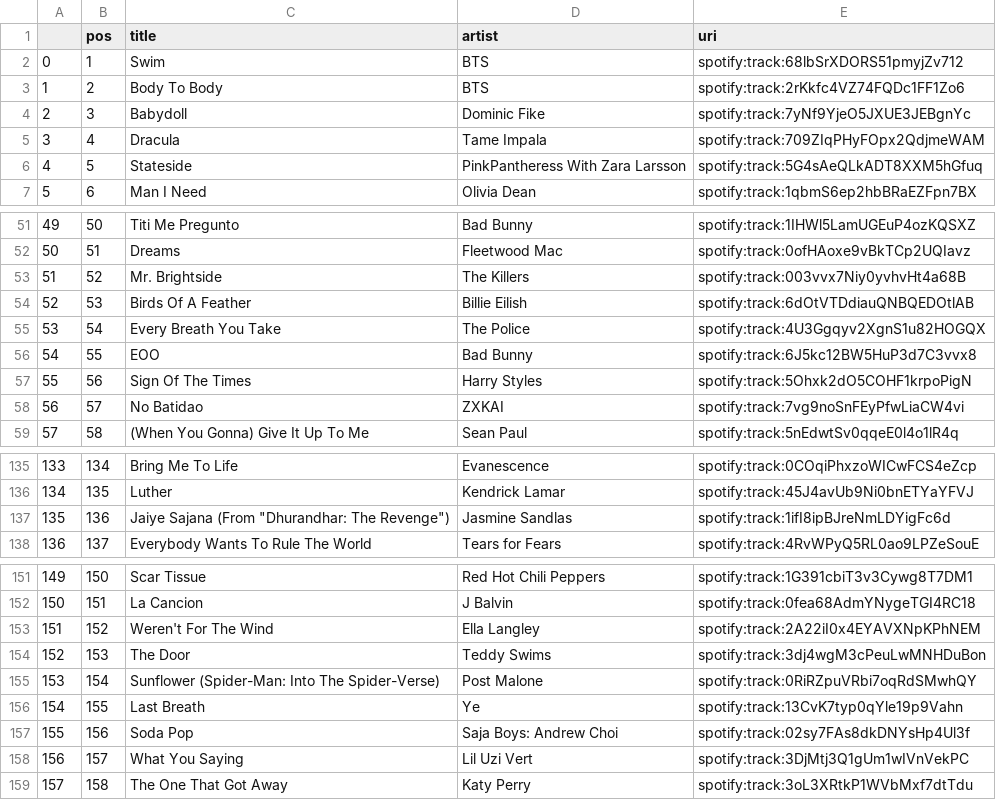
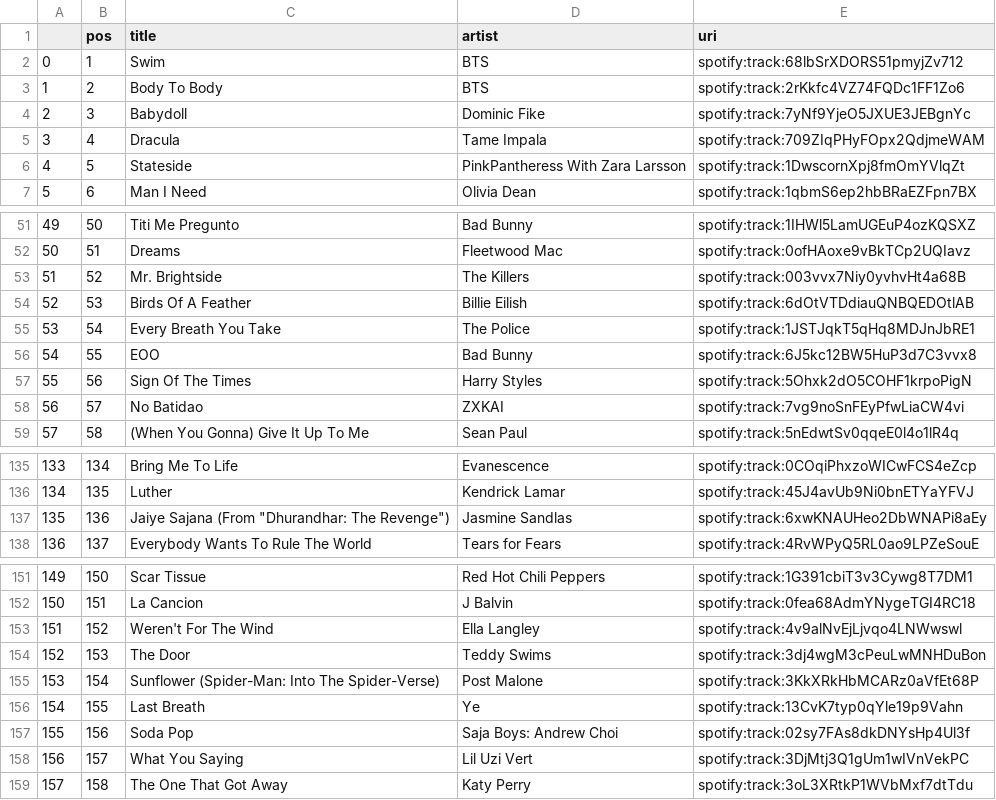
Before and after one commit to kurczakooo/top-playlists-maker, a CSV file: src/data/top_200_global.csv, drawn as a sheet; only a part is shown, gaps mark what is left out.

```diff
--- a/src/data/top_200_global.csv
+++ b/src/data/top_200_global.csv
@@ -5,3 +5,3 @@
 3,4,Dracula,Tame Impala,spotify:track:709ZIqPHyFOpx2QdjmeWAM
-4,5,Stateside,PinkPantheress With Zara Larsson,spotify:track:5G4sAeQLkADT8XXM5hGfuq
+4,5,Stateside,PinkPantheress With Zara Larsson,spotify:track:1DwscornXpj8fmOmYVlqZt
 5,6,Man I Need,Olivia Dean,spotify:track:1qbmS6ep2hbBRaEZFpn7BX
@@ -54,3 +54,3 @@
 52,53,Birds Of A Feather,Billie Eilish,spotify:track:6dOtVTDdiauQNBQEDOtlAB
-53,54,Every Breath You Take,The Police,spotify:track:4U3Ggqyv2XgnS1u82HOGQX
+53,54,Every Breath You Take,The Police,spotify:track:1JSTJqkT5qHq8MDJnJbRE1
 54,55,EOO,Bad Bunny,spotify:track:6J5kc12BW5HuP3d7C3vvx8
@@ -136,3 +136,3 @@
 134,135,Luther,Kendrick Lamar,spotify:track:45J4avUb9Ni0bnETYaYFVJ
-135,136,"Jaiye Sajana (From ""Dhurandhar: The Revenge"")",Jasmine Sandlas,spotify:track:1ifI8ipBJreNmLDYigFc6d
+135,136,"Jaiye Sajana (From ""Dhurandhar: The Revenge"")",Jasmine Sandlas,spotify:track:6xwKNAUHeo2DbWNAPi8aEy
 136,137,Everybody Wants To Rule The World,Tears for Fears,spotify:track:4RvWPyQ5RL0ao9LPZeSouE
@@ -152,5 +152,5 @@
 150,151,La Cancion,J Balvin,spotify:track:0fea68AdmYNygeTGI4RC18
-151,152,Weren't For The Wind,Ella Langley,spotify:track:2A22iI0x4EYAVXNpKPhNEM
+151,152,Weren't For The Wind,Ella Langley,spotify:track:4v9alNvEjLjvqo4LNWwswl
 152,153,The Door,Teddy Swims,spotify:track:3dj4wgM3cPeuLwMNHDuBon
-153,154,Sunflower (Spider-Man: Into The Spider-Verse),Post Malone,spotify:track:0RiRZpuVRbi7oqRdSMwhQY
+153,154,Sunflower (Spider-Man: Into The Spider-Verse),Post Malone,spotify:track:3KkXRkHbMCARz0aVfEt68P
 154,155,Last Breath,Ye,spotify:track:13CvK7typ0qYle19p9Vahn
```
Also changed, not shown: src/data/follower_count.csv, 9 other files.
